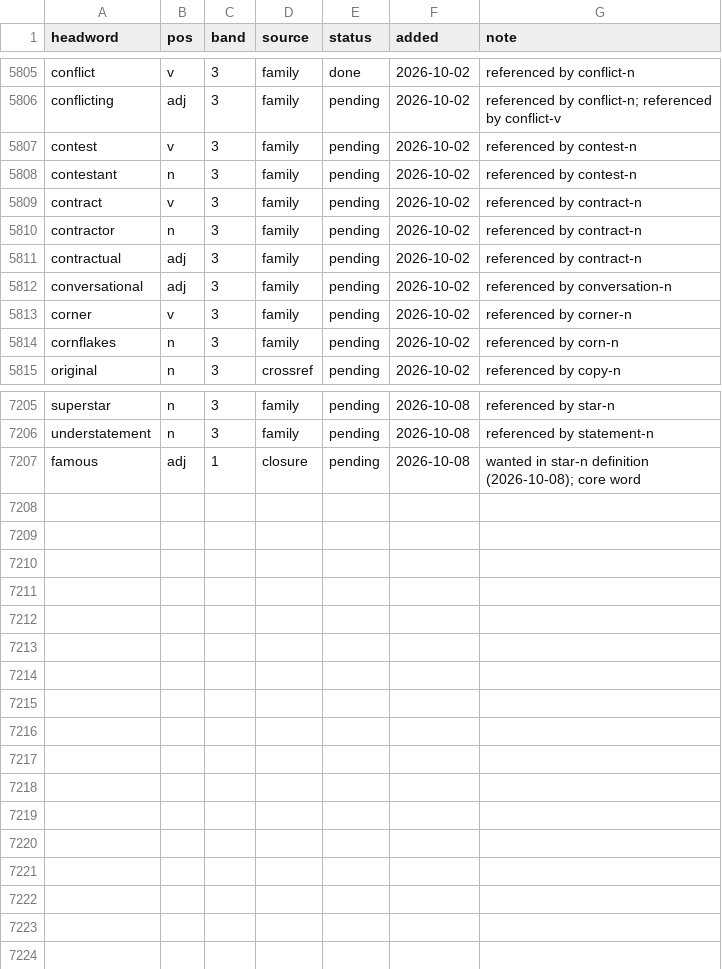
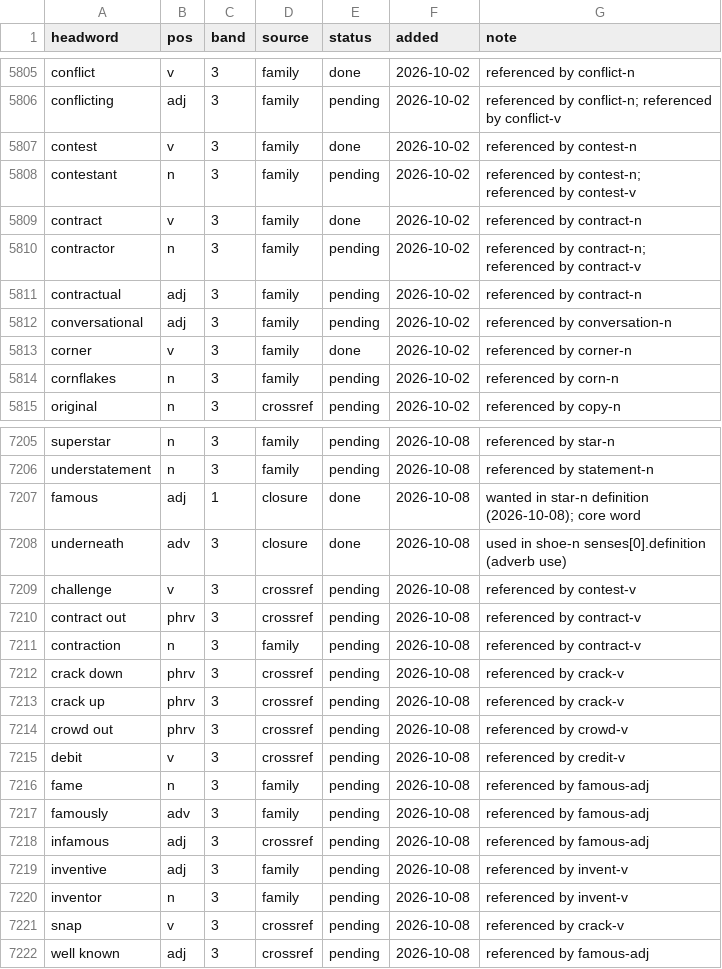
Before and after one commit to tkgally/eex-dict, a TSV file: headwords/queue.tsv, drawn as a sheet; only a part is shown, gaps mark what is left out; the diff covers the shown part only.

```diff
--- a/headwords/queue.tsv
+++ b/headwords/queue.tsv
@@ -5806,9 +5806,9 @@ conflict	v	3	family	done	2026-10-02	referenced by conflict-n
 conflicting	adj	3	family	pending	2026-10-02	referenced by conflict-n; referenced by conflict-v
-contest	v	3	family	pending	2026-10-02	referenced by contest-n
-contestant	n	3	family	pending	2026-10-02	referenced by contest-n
-contract	v	3	family	pending	2026-10-02	referenced by contract-n
-contractor	n	3	family	pending	2026-10-02	referenced by contract-n
+contest	v	3	family	done	2026-10-02	referenced by contest-n
+contestant	n	3	family	pending	2026-10-02	referenced by contest-n; referenced by contest-v
+contract	v	3	family	done	2026-10-02	referenced by contract-n
+contractor	n	3	family	pending	2026-10-02	referenced by contract-n; referenced by contract-v
 contractual	adj	3	family	pending	2026-10-02	referenced by contract-n
 conversational	adj	3	family	pending	2026-10-02	referenced by conversation-n
-corner	v	3	family	pending	2026-10-02	referenced by corner-n
+corner	v	3	family	done	2026-10-02	referenced by corner-n
 cornflakes	n	3	family	pending	2026-10-02	referenced by corn-n
@@ -7206,2 +7206,17 @@ superstar	n	3	family	pending	2026-10-08	referenced by star-n
 understatement	n	3	family	pending	2026-10-08	referenced by statement-n
-famous	adj	1	closure	pending	2026-10-08	wanted in star-n definition (2026-10-08); core word
+famous	adj	1	closure	done	2026-10-08	wanted in star-n definition (2026-10-08); core word
+underneath	adv	3	closure	done	2026-10-08	used in shoe-n senses[0].definition (adverb use)
+challenge	v	3	crossref	pending	2026-10-08	referenced by contest-v
+contract out	phrv	3	crossref	pending	2026-10-08	referenced by contract-v
+contraction	n	3	family	pending	2026-10-08	referenced by contract-v
+crack down	phrv	3	crossref	pending	2026-10-08	referenced by crack-v
+crack up	phrv	3	crossref	pending	2026-10-08	referenced by crack-v
+crowd out	phrv	3	crossref	pending	2026-10-08	referenced by crowd-v
+debit	v	3	crossref	pending	2026-10-08	referenced by credit-v
+fame	n	3	family	pending	2026-10-08	referenced by famous-adj
+famously	adv	3	family	pending	2026-10-08	referenced by famous-adj
+infamous	adj	3	crossref	pending	2026-10-08	referenced by famous-adj
+inventive	adj	3	family	pending	2026-10-08	referenced by invent-v
+inventor	n	3	family	pending	2026-10-08	referenced by invent-v
+snap	v	3	crossref	pending	2026-10-08	referenced by crack-v
+well known	adj	3	crossref	pending	2026-10-08	referenced by famous-adj
```
Also changed, not shown: 21 edited cells elsewhere in this file, 40 other files.
